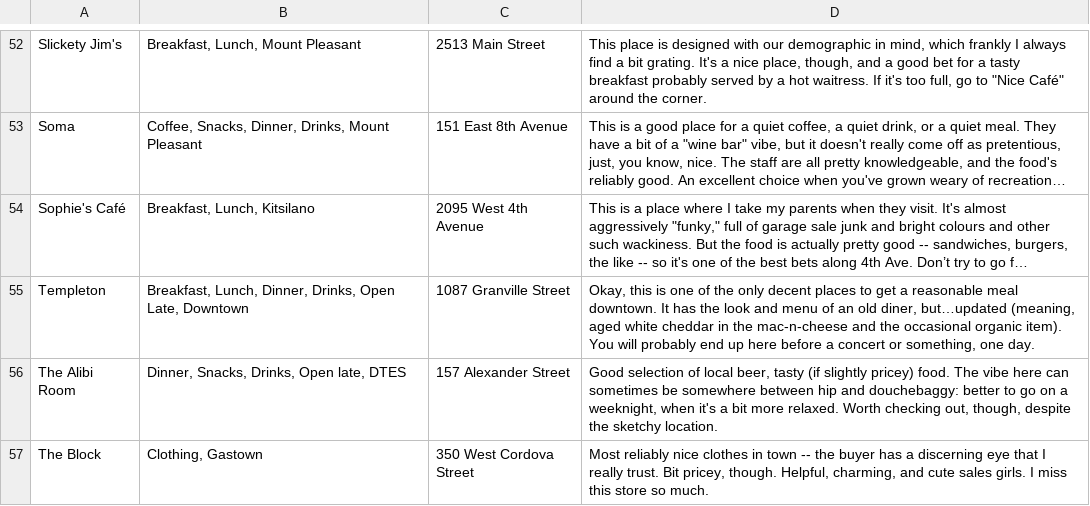
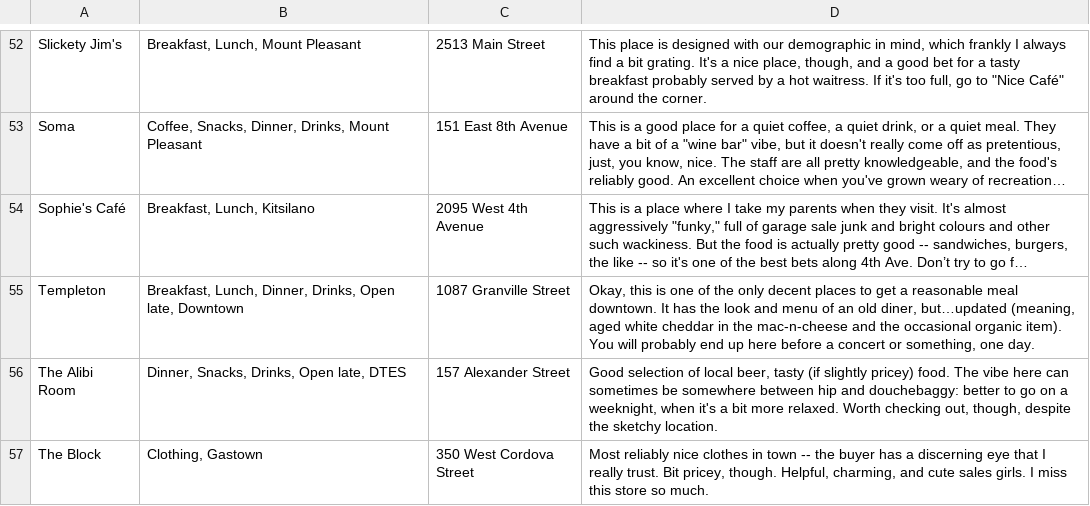
Before and after one commit to clawtros/gibson_recommends, a TSV file: places.tsv, drawn as a sheet; only a part is shown, gaps mark what is left out; long unchanged cells end in …; the diff names each change by its address in the sheet, - before the commit and + after, or states it on an @@ line.

```diff
--- a/places.tsv
+++ b/places.tsv
-B55: …Drinks, Open Late, Downtown
+B55: …Drinks, Open late, Downtown
```
Also changed, not shown: 1 other file.
